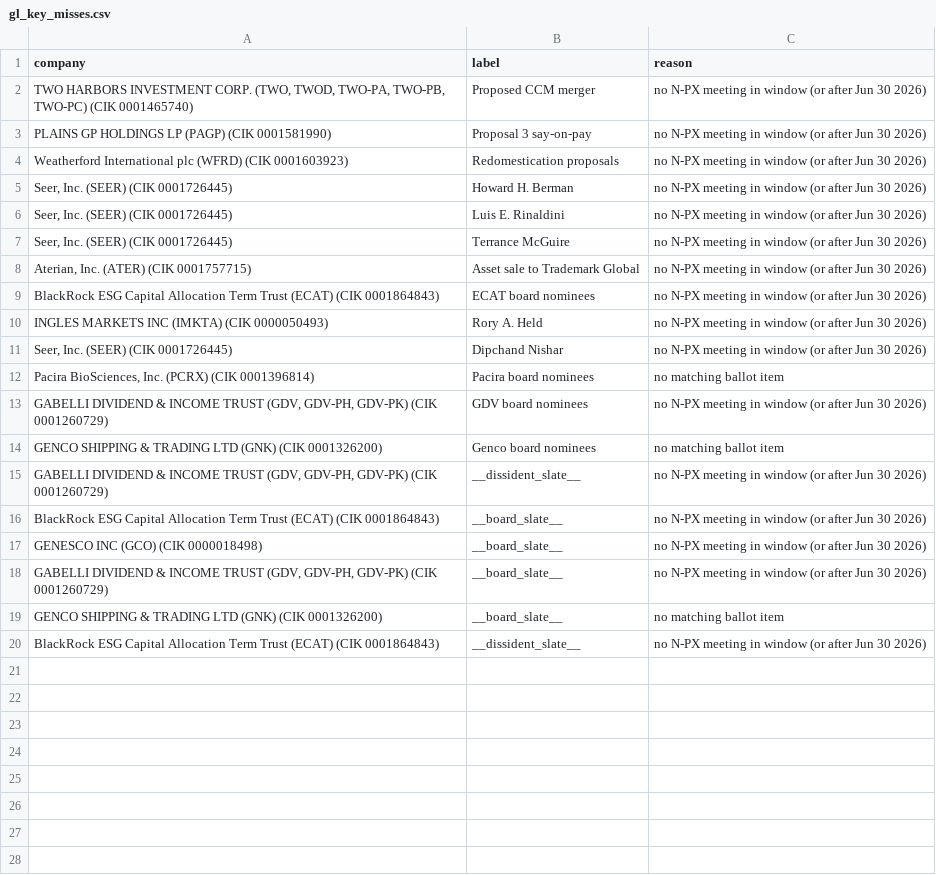
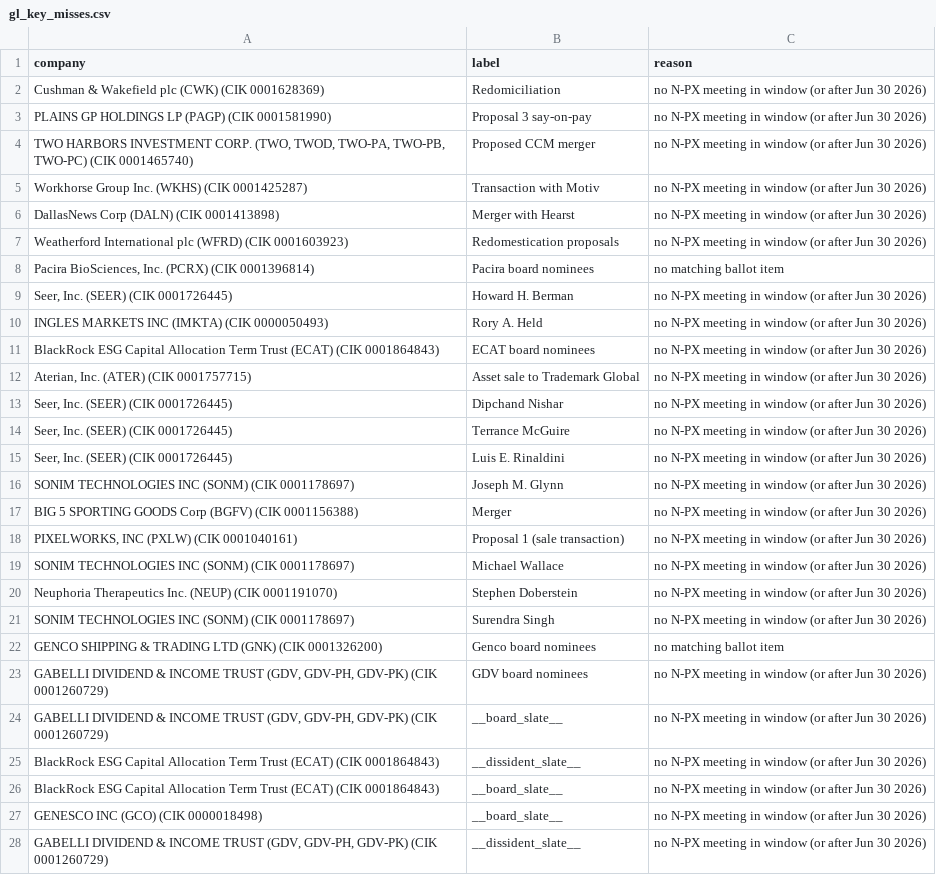
Before and after one commit to mudraocr-admin/Lead-Ranker, a CSV file: data/processed/gl_key_misses.csv, drawn as a sheet.

```diff
--- a/data/processed/gl_key_misses.csv
+++ b/data/processed/gl_key_misses.csv
@@ -1,20 +1,28 @@
 company,label,reason
+Cushman & Wakefield plc  (CWK)  (CIK 0001628369),Redomiciliation,no N-PX meeting in window (or after Jun 30 2026)
+PLAINS GP HOLDINGS LP  (PAGP)  (CIK 0001581990),Proposal 3 say-on-pay,no N-PX meeting in window (or after Jun 30 2026)
 "TWO HARBORS INVESTMENT CORP.  (TWO, TWOD, TWO-PA, TWO-PB, TWO-PC)  (CIK 0001465740)",Proposed CCM merger,no N-PX meeting in window (or after Jun 30 2026)
-PLAINS GP HOLDINGS LP  (PAGP)  (CIK 0001581990),Proposal 3 say-on-pay,no N-PX meeting in window (or after Jun 30 2026)
+Workhorse Group Inc.  (WKHS)  (CIK 0001425287),Transaction with Motiv,no N-PX meeting in window (or after Jun 30 2026)
+DallasNews Corp  (DALN)  (CIK 0001413898),Merger with Hearst,no N-PX meeting in window (or after Jun 30 2026)
 Weatherford International plc  (WFRD)  (CIK 0001603923),Redomestication proposals,no N-PX meeting in window (or after Jun 30 2026)
+"Pacira BioSciences, Inc.  (PCRX)  (CIK 0001396814)",Pacira board nominees,no matching ballot item
 "Seer, Inc.  (SEER)  (CIK 0001726445)",Howard H. Berman,no N-PX meeting in window (or after Jun 30 2026)
+INGLES MARKETS INC  (IMKTA)  (CIK 0000050493),Rory A. Held,no N-PX meeting in window (or after Jun 30 2026)
+BlackRock ESG Capital Allocation Term Trust  (ECAT)  (CIK 0001864843),ECAT board nominees,no N-PX meeting in window (or after Jun 30 2026)
+"Aterian, Inc.  (ATER)  (CIK 0001757715)",Asset sale to Trademark Global,no N-PX meeting in window (or after Jun 30 2026)
+"Seer, Inc.  (SEER)  (CIK 0001726445)",Dipchand Nishar,no N-PX meeting in window (or after Jun 30 2026)
+"Seer, Inc.  (SEER)  (CIK 0001726445)",Terrance McGuire,no N-PX meeting in window (or after Jun 30 2026)
 "Seer, Inc.  (SEER)  (CIK 0001726445)",Luis E. Rinaldini,no N-PX meeting in window (or after Jun 30 2026)
-"Seer, Inc.  (SEER)  (CIK 0001726445)",Terrance McGuire,no N-PX meeting in window (or after Jun 30 2026)
-"Aterian, Inc.  (ATER)  (CIK 0001757715)",Asset sale to Trademark Global,no N-PX meeting in window (or after Jun 30 2026)
-BlackRock ESG Capital Allocation Term Trust  (ECAT)  (CIK 0001864843),ECAT board nominees,no N-PX meeting in window (or after Jun 30 2026)
-INGLES MARKETS INC  (IMKTA)  (CIK 0000050493),Rory A. Held,no N-PX meeting in window (or after Jun 30 2026)
-"Seer, Inc.  (SEER)  (CIK 0001726445)",Dipchand Nishar,no N-PX meeting in window (or after Jun 30 2026)
-"Pacira BioSciences, Inc.  (PCRX)  (CIK 0001396814)",Pacira board nominees,no matching ballot item
+SONIM TECHNOLOGIES INC  (SONM)  (CIK 0001178697),Joseph M. Glynn,no N-PX meeting in window (or after Jun 30 2026)
+BIG 5 SPORTING GOODS Corp  (BGFV)  (CIK 0001156388),Merger,no N-PX meeting in window (or after Jun 30 2026)
+"PIXELWORKS, INC  (PXLW)  (CIK 0001040161)",Proposal 1 (sale transaction),no N-PX meeting in window (or after Jun 30 2026)
+SONIM TECHNOLOGIES INC  (SONM)  (CIK 0001178697),Michael Wallace,no N-PX meeting in window (or after Jun 30 2026)
+Neuphoria Therapeutics Inc.  (NEUP)  (CIK 0001191070),Stephen Doberstein,no N-PX meeting in window (or after Jun 30 2026)
+SONIM TECHNOLOGIES INC  (SONM)  (CIK 0001178697),Surendra Singh,no N-PX meeting in window (or after Jun 30 2026)
+GENCO SHIPPING & TRADING LTD  (GNK)  (CIK 0001326200),Genco board nominees,no matching ballot item
 "GABELLI DIVIDEND & INCOME TRUST  (GDV, GDV-PH, GDV-PK)  (CIK 0001260729)",GDV board nominees,no N-PX meeting in window (or after Jun 30 2026)
-GENCO SHIPPING & TRADING LTD  (GNK)  (CIK 0001326200),Genco board nominees,no matching ballot item
-"GABELLI DIVIDEND & INCOME TRUST  (GDV, GDV-PH, GDV-PK)  (CIK 0001260729)",__dissident_slate__,no N-PX meeting in window (or after Jun 30 2026)
+"GABELLI DIVIDEND & INCOME TRUST  (GDV, GDV-PH, GDV-PK)  (CIK 0001260729)",__board_slate__,no N-PX meeting in window (or after Jun 30 2026)
+BlackRock ESG Capital Allocation Term Trust  (ECAT)  (CIK 0001864843),__dissident_slate__,no N-PX meeting in window (or after Jun 30 2026)
 BlackRock ESG Capital Allocation Term Trust  (ECAT)  (CIK 0001864843),__board_slate__,no N-PX meeting in window (or after Jun 30 2026)
 GENESCO INC  (GCO)  (CIK 0000018498),__board_slate__,no N-PX meeting in window (or after Jun 30 2026)
-"GABELLI DIVIDEND & INCOME TRUST  (GDV, GDV-PH, GDV-PK)  (CIK 0001260729)",__board_slate__,no N-PX meeting in window (or after Jun 30 2026)
-GENCO SHIPPING & TRADING LTD  (GNK)  (CIK 0001326200),__board_slate__,no matching ballot item
-BlackRock ESG Capital Allocation Term Trust  (ECAT)  (CIK 0001864843),__dissident_slate__,no N-PX meeting in window (or after Jun 30 2026)
+"GABELLI DIVIDEND & INCOME TRUST  (GDV, GDV-PH, GDV-PK)  (CIK 0001260729)",__dissident_slate__,no N-PX meeting in window (or after Jun 30 2026)
```
Also changed, not shown: data/processed/iss_key_misses.csv, data/processed/validation_holdout_iss.csv, 20 other files.
